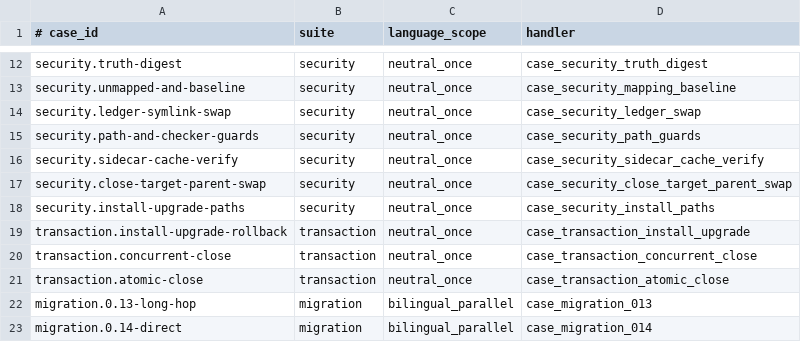
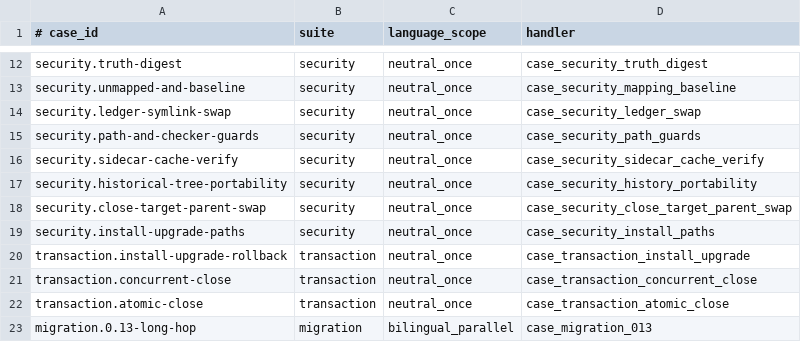
Before and after one commit to caricent/P2T2C, a TSV file: scripts/release_smoke_registry.tsv, drawn as a sheet; only a part is shown, gaps mark what is left out; the shorter side is filled out with more unchanged rows.

```diff
--- a/scripts/release_smoke_registry.tsv
+++ b/scripts/release_smoke_registry.tsv
@@ -16,2 +16,3 @@ security.path-and-checker-guards	security	neutral_once	case_security_path_guards
 security.sidecar-cache-verify	security	neutral_once	case_security_sidecar_cache_verify
+security.historical-tree-portability	security	neutral_once	case_security_history_portability
 security.close-target-parent-swap	security	neutral_once	case_security_close_target_parent_swap
```
Also changed, not shown: 10 other files.
